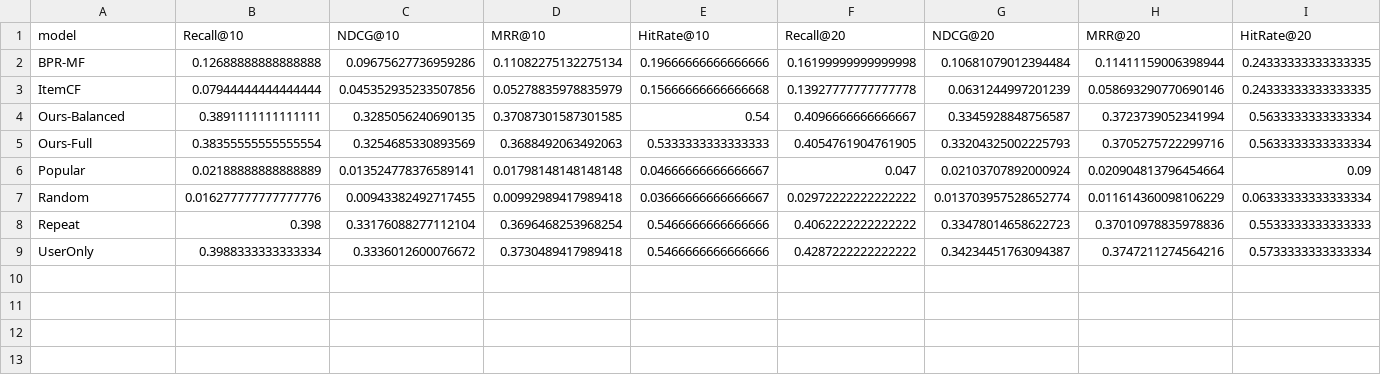
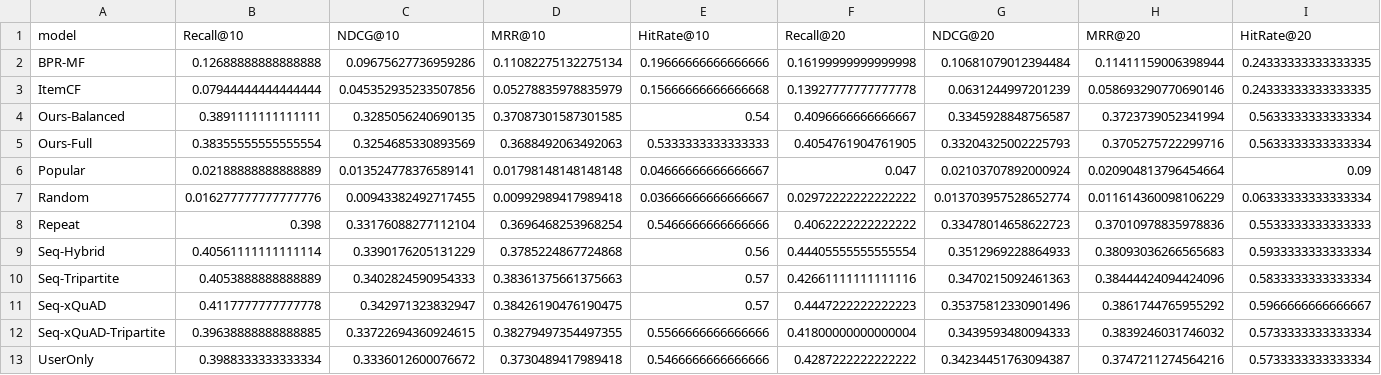
Before and after one commit to HSZGB/FoodFlow, a CSV file: ppt/notebooklm/upload_pack/results/offline_metrics.csv, drawn as a sheet; only a part is shown; rows hold the shown columns only; the diff names each change by its address in the sheet, - before the commit and + after, or states it on an @@ line.

```diff
--- a/ppt/notebooklm/upload_pack/results/offline_metrics.csv
+++ b/ppt/notebooklm/upload_pack/results/offline_metrics.csv
+row 9: Seq-Hybrid | 0.40561111111111114 | 0.3390176205131229 | 0.3785224867724868 | 0.56 | 0.44405555555555554 | 0.3512969228864933 | 0.38093036266565683 | 0.5933333333333334
+row 10: Seq-Tripartite | 0.4053888888888889 | 0.3402824590954333 | 0.38361375661375663 | 0.57 | 0.42661111111111116 | 0.3470215092461363 | 0.38444424094424096 | 0.5833333333333334
+row 11: Seq-xQuAD | 0.4117777777777778 | 0.342971323832947 | 0.38426190476190475 | 0.57 | 0.4447222222222223 | 0.35375812330901496 | 0.3861744765955292 | 0.5966666666666667
+row 12: Seq-xQuAD-Tripartite | 0.39638888888888885 | 0.33722694360924615 | 0.38279497354497355 | 0.5566666666666666 | 0.41800000000000004 | 0.3439593480094333 | 0.3839246031746032 | 0.5733333333333334
```
Also changed, not shown: ppt/notebooklm/upload_pack/results/simulation_metrics.csv, 22 other files.
